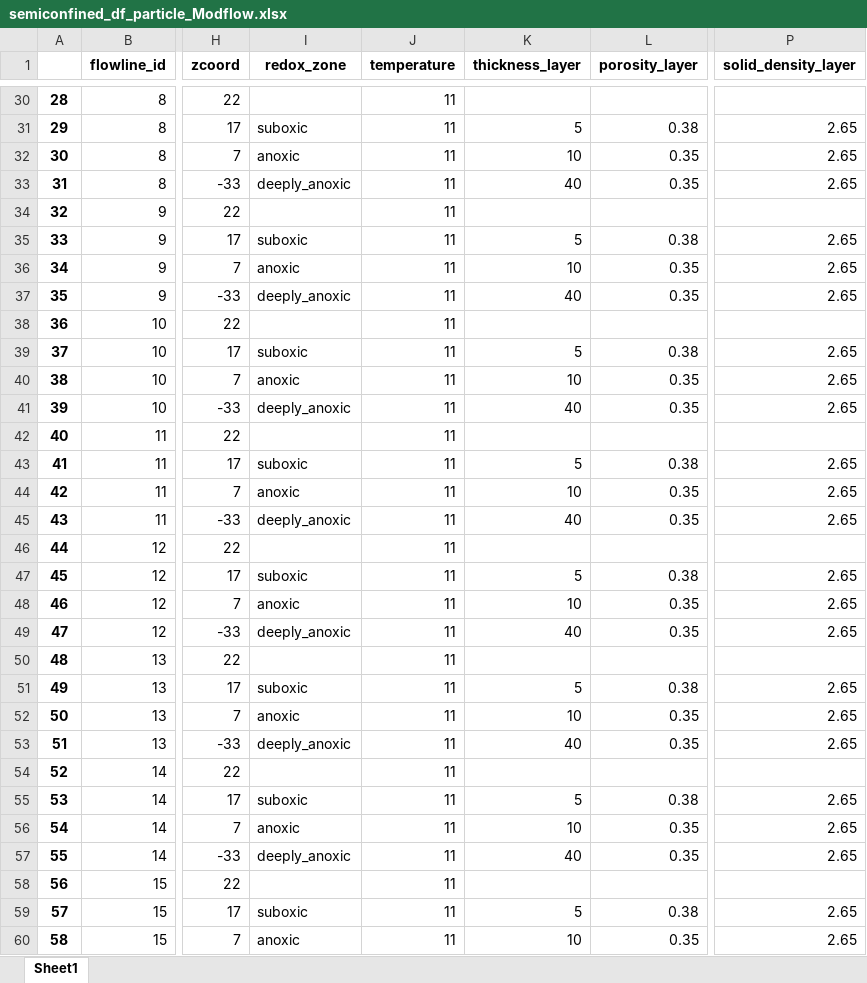
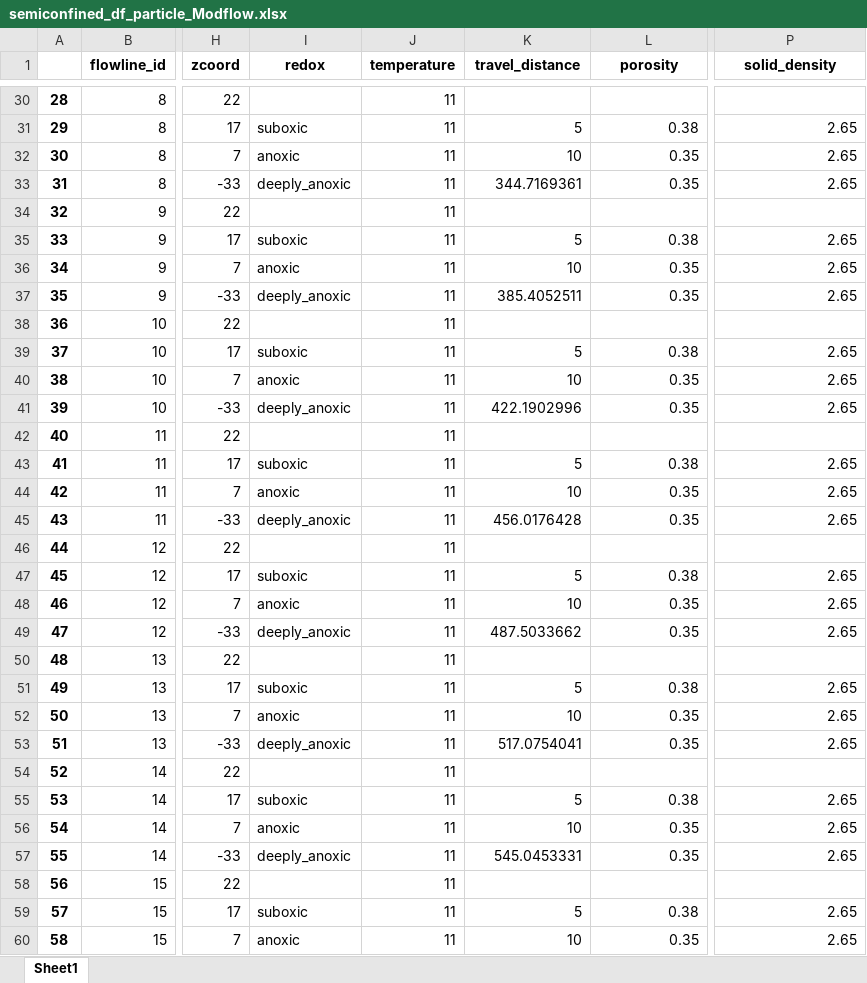
Before and after one commit to KWR-Water/sutra2, an Excel workbook: research/semiconfined_df_particle_Modflow.xlsx, sheet Sheet1, drawn as a sheet; only a part is shown, gaps mark what is left out; values as stored, in another font and other column widths than the file's, no borders; the diff covers the shown part only; the diff names each change by its address in the sheet, - before the commit and + after, or states it on an @@ line.

```diff
--- a/research/semiconfined_df_particle_Modflow.xlsx (sheet Sheet1)
+++ b/research/semiconfined_df_particle_Modflow.xlsx (sheet Sheet1)
-I1: redox_zone
+I1: redox
-K1: thickness_layer
+K1: travel_distance
-L1: porosity_layer
+L1: porosity
-P1: solid_density_layer
+P1: solid_density
-K33 (travel_distance): 40
+K33 (travel_distance): 344.7169361
-K37 (travel_distance): 40
+K37 (travel_distance): 385.4052511
-K41 (travel_distance): 40
+K41 (travel_distance): 422.1902996
-K45 (travel_distance): 40
+K45 (travel_distance): 456.0176428
-K49 (travel_distance): 40
+K49 (travel_distance): 487.5033662
-K53 (travel_distance): 40
+K53 (travel_distance): 517.0754041
-K57 (travel_distance): 40
+K57 (travel_distance): 545.0453331
```
Also changed, not shown: 101 edited cells elsewhere in this sheet, research/phreatic_df_flowline_Modflow.xlsx, research/phreatic_df_particle_Modflow.xlsx, 17 other files.
